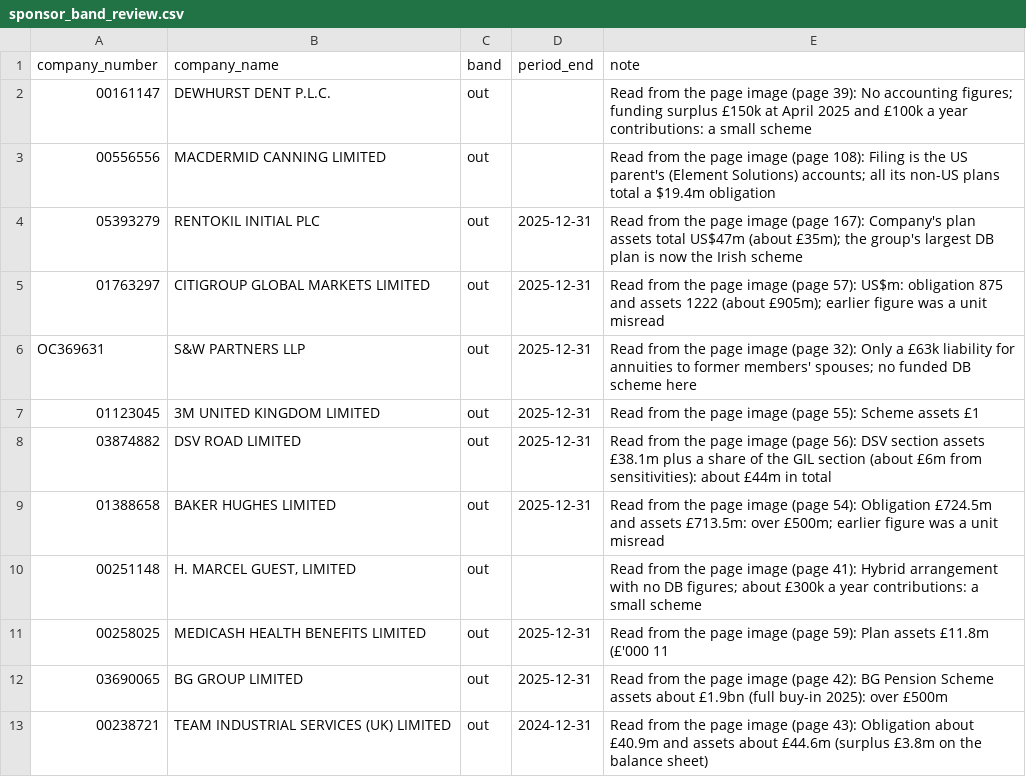
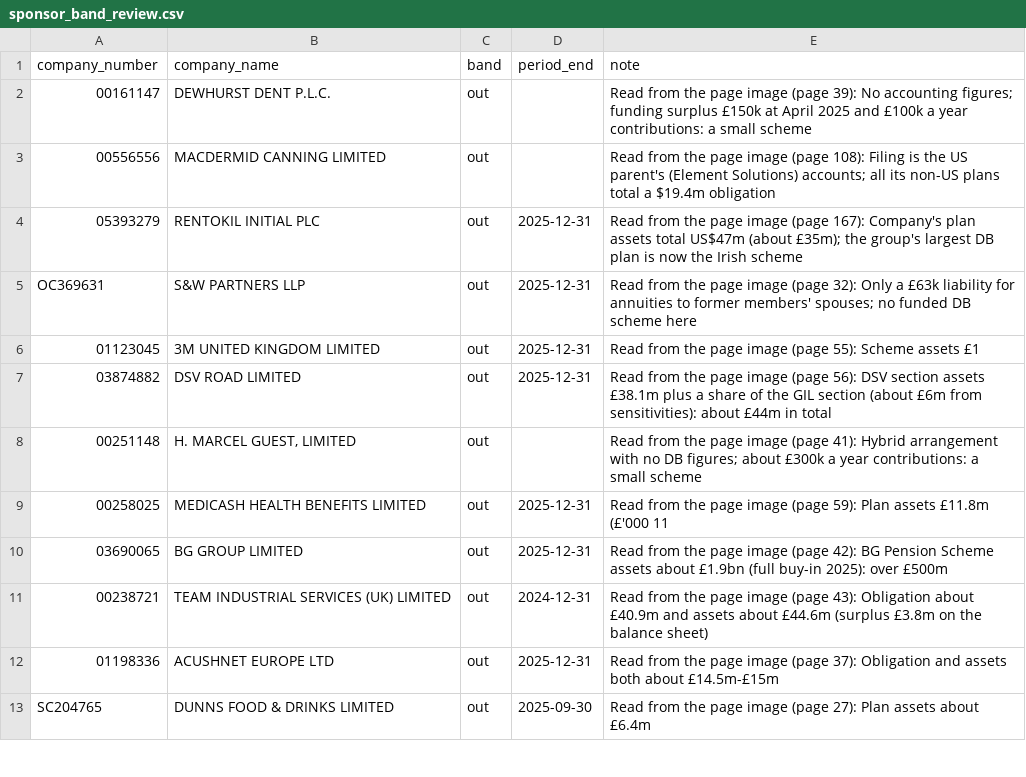
Before and after one commit to johningoe/uk-db-pensions, a CSV file: pensiondb/sponsor_band_review.csv, drawn as a sheet; only a part is shown; the shorter side is filled out with more unchanged rows; the diff names each change by its address in the sheet, - before the commit and + after, or states it on an @@ line.

```diff
--- a/pensiondb/sponsor_band_review.csv
+++ b/pensiondb/sponsor_band_review.csv
-row 5: 01763297 | CITIGROUP GLOBAL MARKETS LIMITED | out | 2025-12-31 | Read from the page image (page 57): US$m: obligation 875 and assets 1222 (about £905m); earlier figure was a unit misread
-row 9: 01388658 | BAKER HUGHES LIMITED | out | 2025-12-31 | Read from the page image (page 54): Obligation £724.5m and assets £713.5m: over £500m; earlier figure was a unit misread
```
Also changed, not shown: pensiondb/hand_checked.csv, 3 other files.
